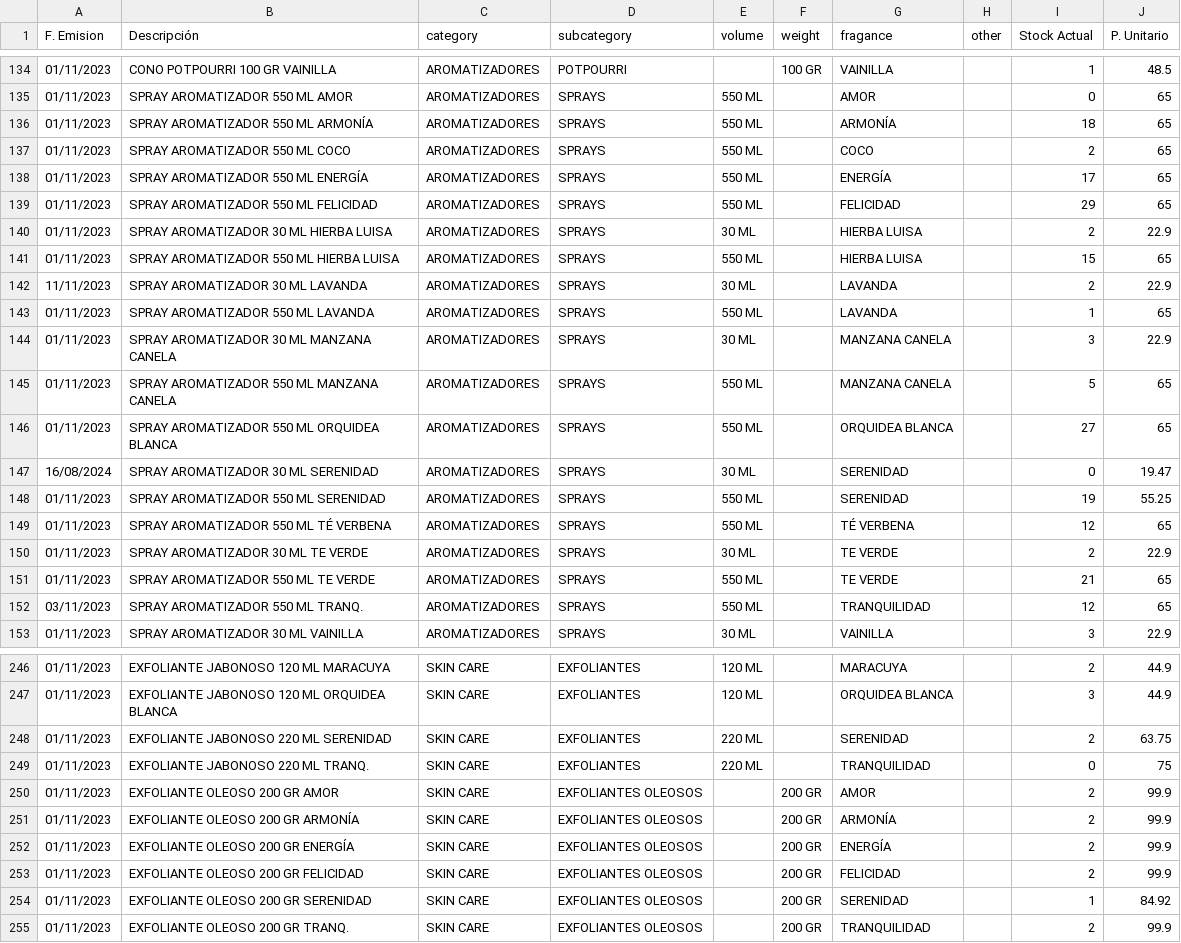
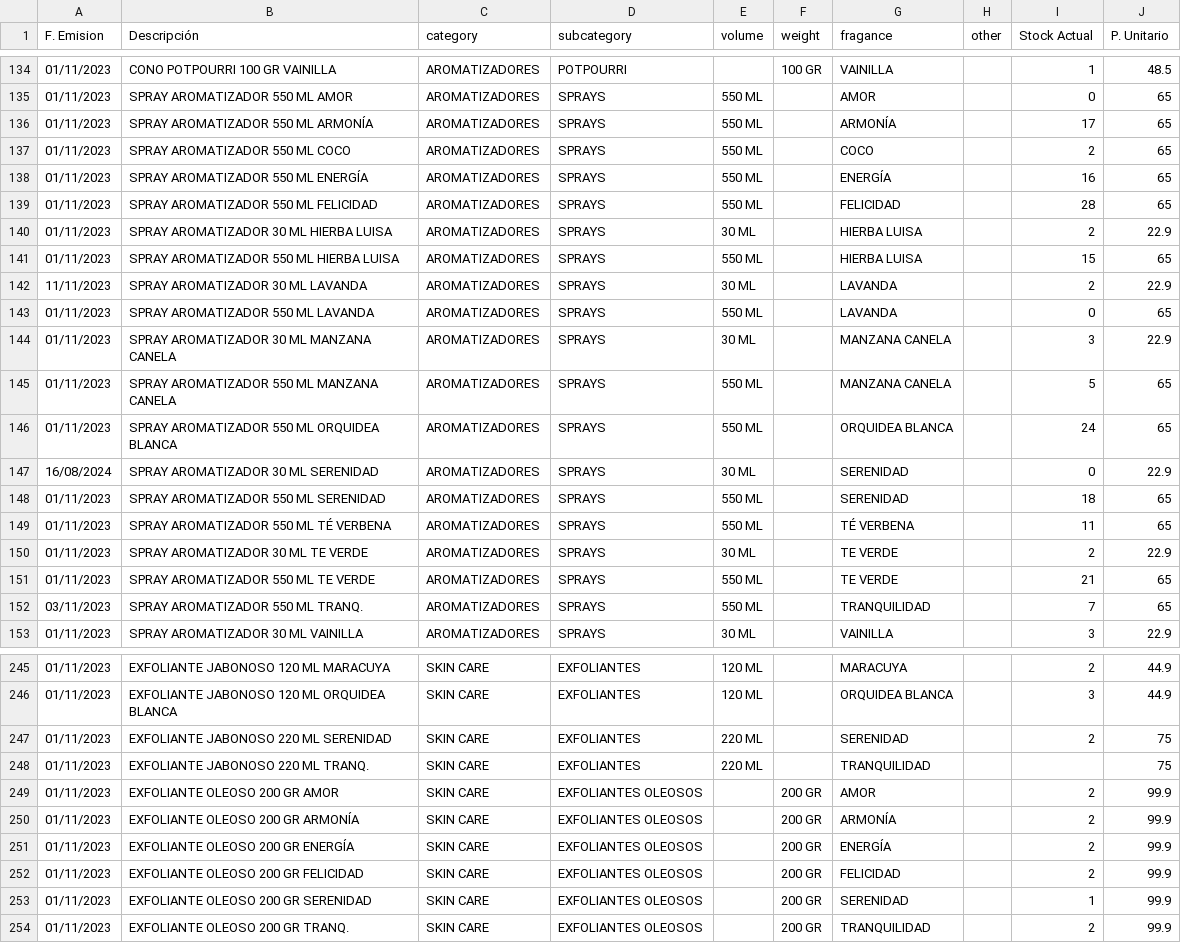
Before and after one commit to augustosamame/zenadmin, a CSV file: jardin_del_zen_stock_and_price_report.csv, drawn as a sheet; only a part is shown, gaps mark what is left out; the diff covers the shown part only.

```diff
--- a/jardin_del_zen_stock_and_price_report.csv
+++ b/jardin_del_zen_stock_and_price_report.csv
@@ -135,6 +135,6 @@
 01/11/2023,SPRAY AROMATIZADOR 550 ML AMOR,AROMATIZADORES,SPRAYS,550 ML,,AMOR,,0,65
-01/11/2023,SPRAY AROMATIZADOR 550 ML ARMONÍA,AROMATIZADORES,SPRAYS,550 ML,,ARMONÍA,,18,65
+01/11/2023,SPRAY AROMATIZADOR 550 ML ARMONÍA,AROMATIZADORES,SPRAYS,550 ML,,ARMONÍA,,17,65
 01/11/2023,SPRAY AROMATIZADOR 550 ML COCO,AROMATIZADORES,SPRAYS,550 ML,,COCO,,2,65
-01/11/2023,SPRAY AROMATIZADOR 550 ML ENERGÍA,AROMATIZADORES,SPRAYS,550 ML,,ENERGÍA,,17,65
-01/11/2023,SPRAY AROMATIZADOR 550 ML FELICIDAD,AROMATIZADORES,SPRAYS,550 ML,,FELICIDAD,,29,65
+01/11/2023,SPRAY AROMATIZADOR 550 ML ENERGÍA,AROMATIZADORES,SPRAYS,550 ML,,ENERGÍA,,16,65
+01/11/2023,SPRAY AROMATIZADOR 550 ML FELICIDAD,AROMATIZADORES,SPRAYS,550 ML,,FELICIDAD,,28,65
 01/11/2023,SPRAY AROMATIZADOR 30 ML HIERBA LUISA,AROMATIZADORES,SPRAYS,30 ML,,HIERBA LUISA,,2,22.9
@@ -142,12 +142,12 @@
 11/11/2023,SPRAY AROMATIZADOR 30 ML LAVANDA,AROMATIZADORES,SPRAYS,30 ML,,LAVANDA,,2,22.9
-01/11/2023,SPRAY AROMATIZADOR 550 ML LAVANDA,AROMATIZADORES,SPRAYS,550 ML,,LAVANDA,,1,65
+01/11/2023,SPRAY AROMATIZADOR 550 ML LAVANDA,AROMATIZADORES,SPRAYS,550 ML,,LAVANDA,,0,65
 01/11/2023,SPRAY AROMATIZADOR 30 ML MANZANA CANELA,AROMATIZADORES,SPRAYS,30 ML,,MANZANA CANELA,,3,22.9
 01/11/2023,SPRAY AROMATIZADOR 550 ML MANZANA CANELA,AROMATIZADORES,SPRAYS,550 ML,,MANZANA CANELA,,5,65
-01/11/2023,SPRAY AROMATIZADOR 550 ML ORQUIDEA BLANCA,AROMATIZADORES,SPRAYS,550 ML,,ORQUIDEA BLANCA,,27,65
-16/08/2024,SPRAY AROMATIZADOR 30 ML SERENIDAD,AROMATIZADORES,SPRAYS,30 ML,,SERENIDAD,,0,19.47
-01/11/2023,SPRAY AROMATIZADOR 550 ML SERENIDAD,AROMATIZADORES,SPRAYS,550 ML,,SERENIDAD,,19,55.25
-01/11/2023,SPRAY AROMATIZADOR 550 ML TÉ VERBENA,AROMATIZADORES,SPRAYS,550 ML,,TÉ VERBENA,,12,65
+01/11/2023,SPRAY AROMATIZADOR 550 ML ORQUIDEA BLANCA,AROMATIZADORES,SPRAYS,550 ML,,ORQUIDEA BLANCA,,24,65
+16/08/2024,SPRAY AROMATIZADOR 30 ML SERENIDAD,AROMATIZADORES,SPRAYS,30 ML,,SERENIDAD,,0,22.9
+01/11/2023,SPRAY AROMATIZADOR 550 ML SERENIDAD,AROMATIZADORES,SPRAYS,550 ML,,SERENIDAD,,18,65
+01/11/2023,SPRAY AROMATIZADOR 550 ML TÉ VERBENA,AROMATIZADORES,SPRAYS,550 ML,,TÉ VERBENA,,11,65
 01/11/2023,SPRAY AROMATIZADOR 30 ML TE VERDE,AROMATIZADORES,SPRAYS,30 ML,,TE VERDE,,2,22.9
 01/11/2023,SPRAY AROMATIZADOR 550 ML TE VERDE,AROMATIZADORES,SPRAYS,550 ML,,TE VERDE,,21,65
-03/11/2023,SPRAY AROMATIZADOR 550 ML TRANQ.,AROMATIZADORES,SPRAYS,550 ML,,TRANQUILIDAD,,12,65
+03/11/2023,SPRAY AROMATIZADOR 550 ML TRANQ.,AROMATIZADORES,SPRAYS,550 ML,,TRANQUILIDAD,,7,65
 01/11/2023,SPRAY AROMATIZADOR 30 ML VAINILLA,AROMATIZADORES,SPRAYS,30 ML,,VAINILLA,,3,22.9
@@ -247,4 +246,4 @@
 01/11/2023,EXFOLIANTE JABONOSO 120 ML ORQUIDEA BLANCA,SKIN CARE,EXFOLIANTES,120 ML,,ORQUIDEA BLANCA,,3,44.9
-01/11/2023,EXFOLIANTE JABONOSO 220 ML SERENIDAD,SKIN CARE,EXFOLIANTES,220 ML,,SERENIDAD,,2,63.75
-01/11/2023,EXFOLIANTE JABONOSO 220 ML TRANQ.,SKIN CARE,EXFOLIANTES,220 ML,,TRANQUILIDAD,,0,75
+01/11/2023,EXFOLIANTE JABONOSO 220 ML SERENIDAD,SKIN CARE,EXFOLIANTES,220 ML,,SERENIDAD,,2,75
+01/11/2023,EXFOLIANTE JABONOSO 220 ML TRANQ.,SKIN CARE,EXFOLIANTES,220 ML,,TRANQUILIDAD,,,75
 01/11/2023,EXFOLIANTE OLEOSO 200 GR AMOR,SKIN CARE,EXFOLIANTES OLEOSOS,,200 GR,AMOR,,2,99.9
@@ -253,3 +252,3 @@
 01/11/2023,EXFOLIANTE OLEOSO 200 GR FELICIDAD,SKIN CARE,EXFOLIANTES OLEOSOS,,200 GR,FELICIDAD,,2,99.9
-01/11/2023,EXFOLIANTE OLEOSO 200 GR SERENIDAD,SKIN CARE,EXFOLIANTES OLEOSOS,,200 GR,SERENIDAD,,1,84.92
+01/11/2023,EXFOLIANTE OLEOSO 200 GR SERENIDAD,SKIN CARE,EXFOLIANTES OLEOSOS,,200 GR,SERENIDAD,,1,99.9
 01/11/2023,EXFOLIANTE OLEOSO 200 GR TRANQ.,SKIN CARE,EXFOLIANTES OLEOSOS,,200 GR,TRANQUILIDAD,,2,99.9
```
Also changed, not shown: 1 removed row and 67 edited cells elsewhere in this file, 1 other file.
